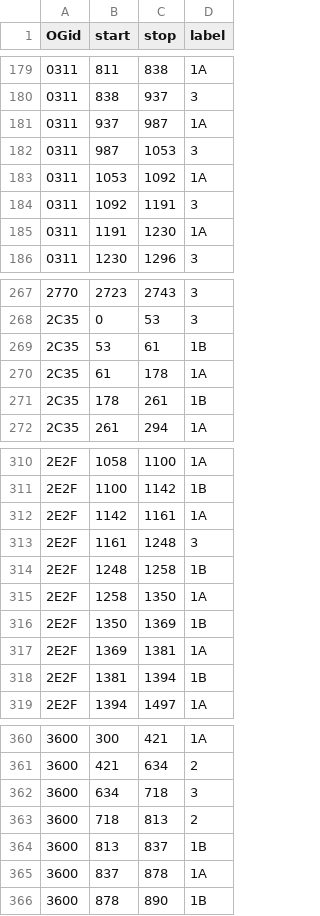
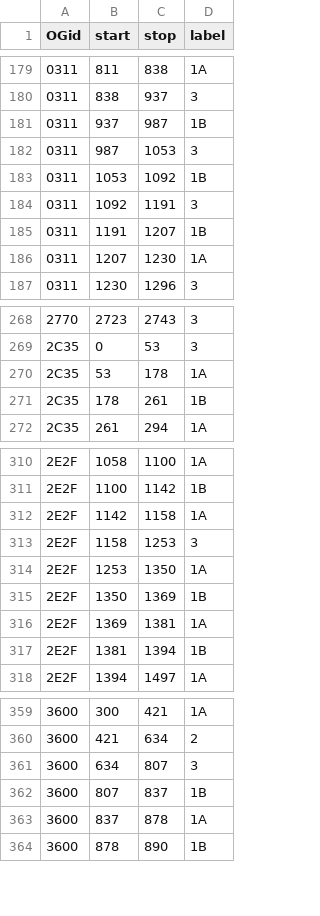
Before and after one commit to marcsingleton/orthology_inference2023, a TSV file: analysis/ortho_MSA/insertion_hmm/labels.tsv, drawn as a sheet; only a part is shown, gaps mark what is left out; the diff covers the shown part only.

Commit message:
Updated insertion_hmm/labels.tsv
Largely adjusted boundaries around state 3 regions

```diff
--- a/analysis/ortho_MSA/insertion_hmm/labels.tsv
+++ b/analysis/ortho_MSA/insertion_hmm/labels.tsv
@@ -180,7 +180,8 @@ OGid	start	stop	label
 0311	838	937	3
-0311	937	987	1A
+0311	937	987	1B
 0311	987	1053	3
-0311	1053	1092	1A
+0311	1053	1092	1B
 0311	1092	1191	3
-0311	1191	1230	1A
+0311	1191	1207	1B
+0311	1207	1230	1A
 0311	1230	1296	3
@@ -268,4 +269,3 @@ OGid	start	stop	label
 2C35	0	53	3
-2C35	53	61	1B
-2C35	61	178	1A
+2C35	53	178	1A
 2C35	178	261	1B
@@ -311,6 +311,5 @@ OGid	start	stop	label
 2E2F	1100	1142	1B
-2E2F	1142	1161	1A
-2E2F	1161	1248	3
-2E2F	1248	1258	1B
-2E2F	1258	1350	1A
+2E2F	1142	1158	1A
+2E2F	1158	1253	3
+2E2F	1253	1350	1A
 2E2F	1350	1369	1B
@@ -361,5 +360,4 @@ OGid	start	stop	label
 3600	421	634	2
-3600	634	718	3
-3600	718	813	2
-3600	813	837	1B
+3600	634	807	3
+3600	807	837	1B
 3600	837	878	1A
```
Also changed, not shown: 6 edited cells elsewhere in this file.
